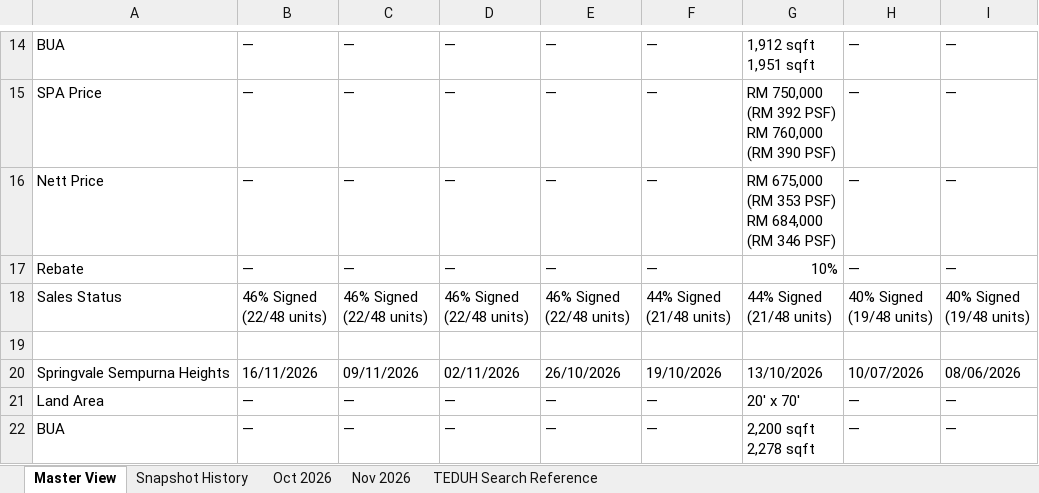
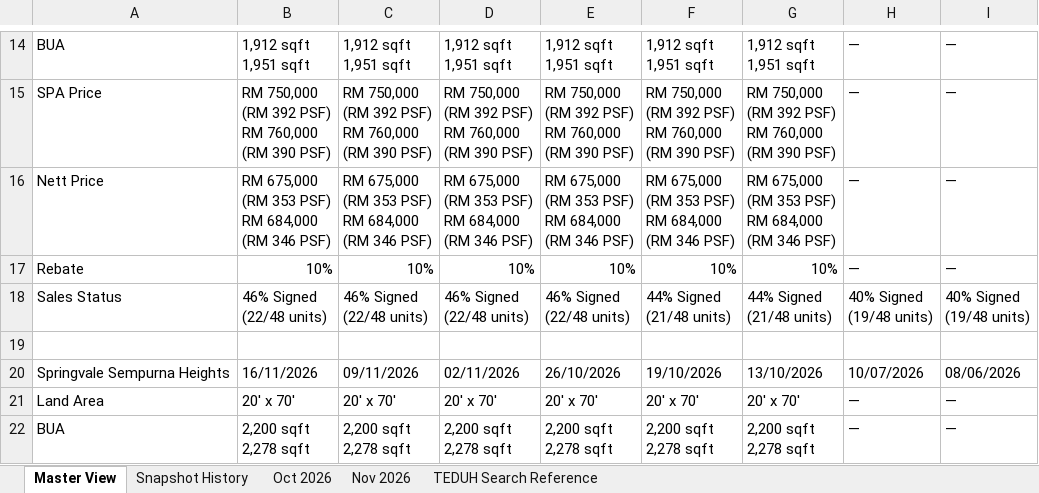
Before and after one commit to lumcy-abc/broga-competitor-sales-dashboard, an Excel workbook: Broga_Weekly_Tracking.xlsx, sheet Master View, drawn as a sheet; only a part is shown, gaps mark what is left out; values as stored, in another font and other column widths than the file's, no cell formats; ↵ is a line break in a cell; the diff covers the shown part only; the diff names each change by its address in the sheet, - before the commit and + after, or states it on an @@ line.

```diff
--- a/Broga_Weekly_Tracking.xlsx (sheet Master View)
+++ b/Broga_Weekly_Tracking.xlsx (sheet Master View)
-B14: —
+B14: 1,912 sqft ↵ 1,951 sqft
-C14: —
+C14: 1,912 sqft ↵ 1,951 sqft
-D14: —
+D14: 1,912 sqft ↵ 1,951 sqft
-E14: —
+E14: 1,912 sqft ↵ 1,951 sqft
-F14: —
+F14: 1,912 sqft ↵ 1,951 sqft
-B15: —
+B15: RM 750,000 ↵ (RM 392 PSF) ↵ RM 760,000 ↵ (RM 390 PSF)
-C15: —
+C15: RM 750,000 ↵ (RM 392 PSF) ↵ RM 760,000 ↵ (RM 390 PSF)
-D15: —
+D15: RM 750,000 ↵ (RM 392 PSF) ↵ RM 760,000 ↵ (RM 390 PSF)
-E15: —
+E15: RM 750,000 ↵ (RM 392 PSF) ↵ RM 760,000 ↵ (RM 390 PSF)
-F15: —
+F15: RM 750,000 ↵ (RM 392 PSF) ↵ RM 760,000 ↵ (RM 390 PSF)
-B16: —
+B16: RM 675,000 ↵ (RM 353 PSF) ↵ RM 684,000 ↵ (RM 346 PSF)
-C16: —
+C16: RM 675,000 ↵ (RM 353 PSF) ↵ RM 684,000 ↵ (RM 346 PSF)
-D16: —
+D16: RM 675,000 ↵ (RM 353 PSF) ↵ RM 684,000 ↵ (RM 346 PSF)
-E16: —
+E16: RM 675,000 ↵ (RM 353 PSF) ↵ RM 684,000 ↵ (RM 346 PSF)
-F16: —
+F16: RM 675,000 ↵ (RM 353 PSF) ↵ RM 684,000 ↵ (RM 346 PSF)
-B17: —
+B17: 10%
-C17: —
+C17: 10%
-D17: —
+D17: 10%
-E17: —
+E17: 10%
-F17: —
+F17: 10%
-B21: —
+B21: 20' x 70'
-C21: —
+C21: 20' x 70'
-D21: —
+D21: 20' x 70'
-E21: —
+E21: 20' x 70'
-F21: —
+F21: 20' x 70'
-B22: —
+B22: 2,200 sqft ↵ 2,278 sqft
-C22: —
+C22: 2,200 sqft ↵ 2,278 sqft
-D22: —
+D22: 2,200 sqft ↵ 2,278 sqft
-E22: —
+E22: 2,200 sqft ↵ 2,278 sqft
-F22: —
+F22: 2,200 sqft ↵ 2,278 sqft
```
Also changed, not shown: 276 edited cells elsewhere in this sheet, cell formats, Broga_Daily_Tracking.xlsx, 1 other file.
